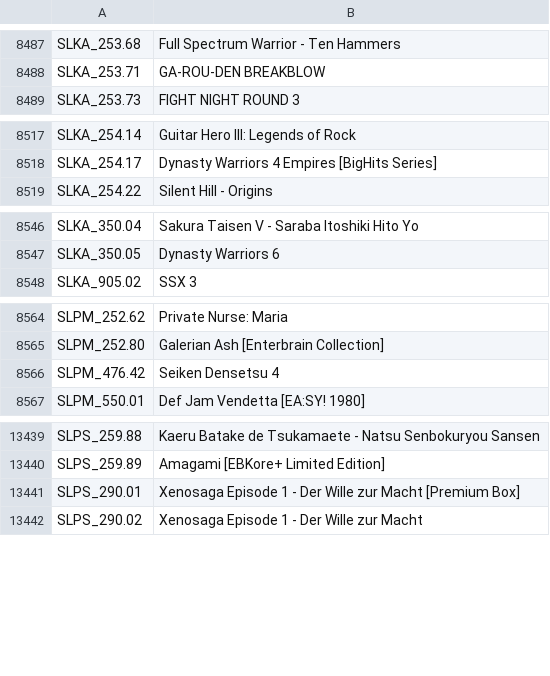
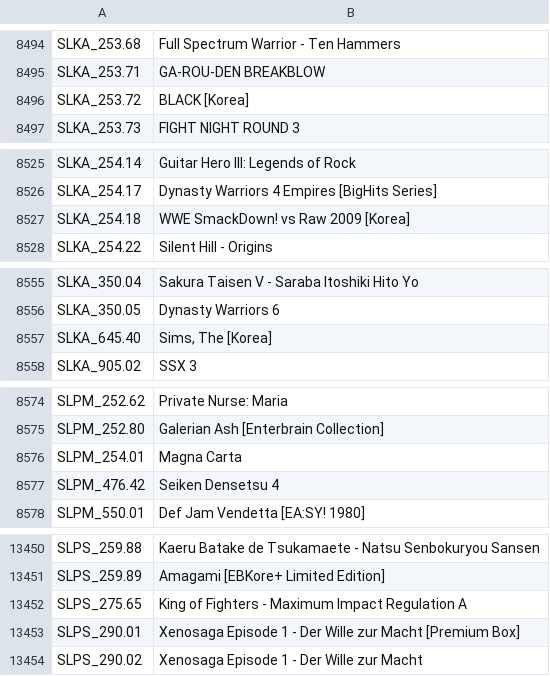
Before and after one commit to israpps/HDL-Batch-installer, a CSV file: HDL-Batch-installer-SRC/gamename/gamename.csv, drawn as a sheet; only a part is shown, gaps mark what is left out; the diff covers the shown part only; the diff names each change by its address in the sheet, - before the commit and + after, or states it on an @@ line.

```diff
--- a/HDL-Batch-installer-SRC/gamename/gamename.csv
+++ b/HDL-Batch-installer-SRC/gamename/gamename.csv
+row 8496: SLKA_253.72 | BLACK [Korea]
+row 8527: SLKA_254.18 | WWE SmackDown! vs Raw 2009 [Korea]
+row 8557: SLKA_645.40 | Sims, The [Korea]
+row 8576: SLPM_254.01 | Magna Carta
+row 13452: SLPS_275.65 | King of Fighters - Maximum Impact Regulation A
```
Also changed, not shown: 11 added rows elsewhere in this file, 11 other files.
